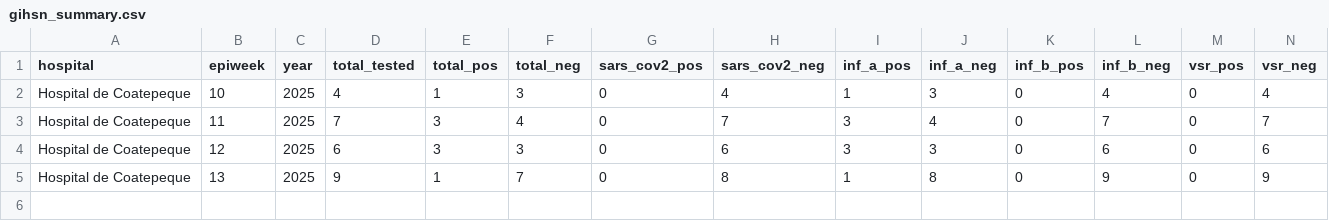
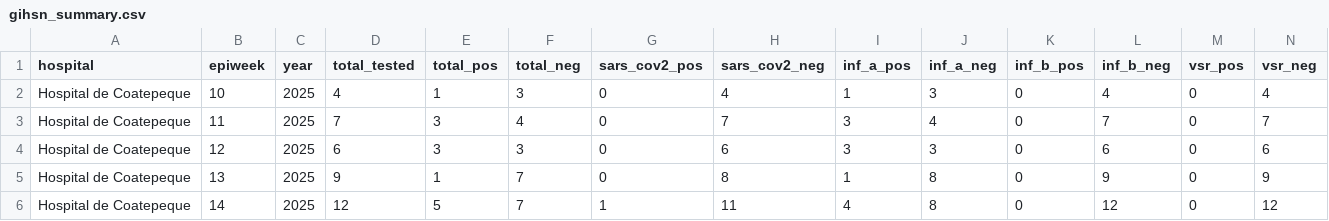
Before and after one commit to funsaludinvestigacion/enfermedades_infecciosas, a CSV file: docs/gihsn_summary.csv, drawn as a sheet; only a part is shown; rows hold the shown columns only; the diff names each change by its address in the sheet, - before the commit and + after, or states it on an @@ line.

```diff
--- a/docs/gihsn_summary.csv
+++ b/docs/gihsn_summary.csv
+row 6: Hospital de Coatepeque | 14 | 2025 | 12 | 5 | 7 | 1 | 11 | 4 | 8 | 0 | 12 | 0 | 12
```
Also changed, not shown: docs/namru_biofire_summary_updated.csv.
